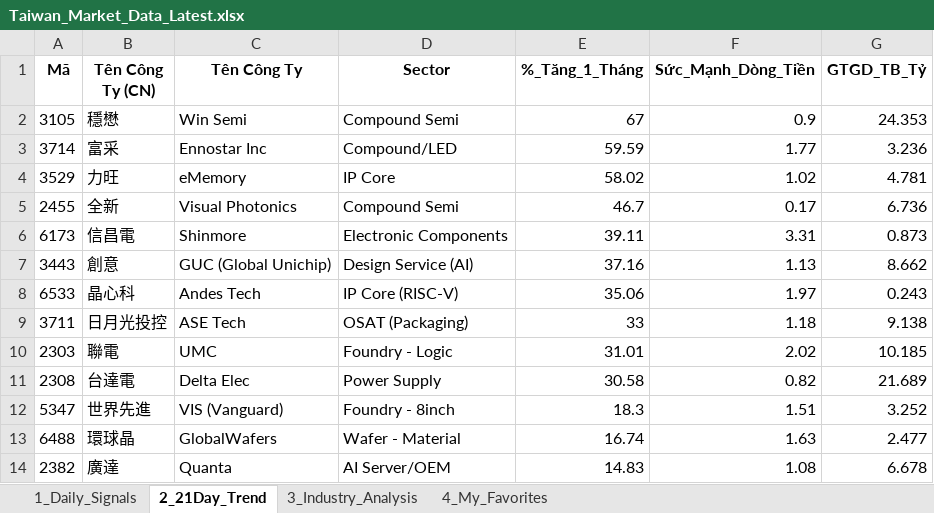
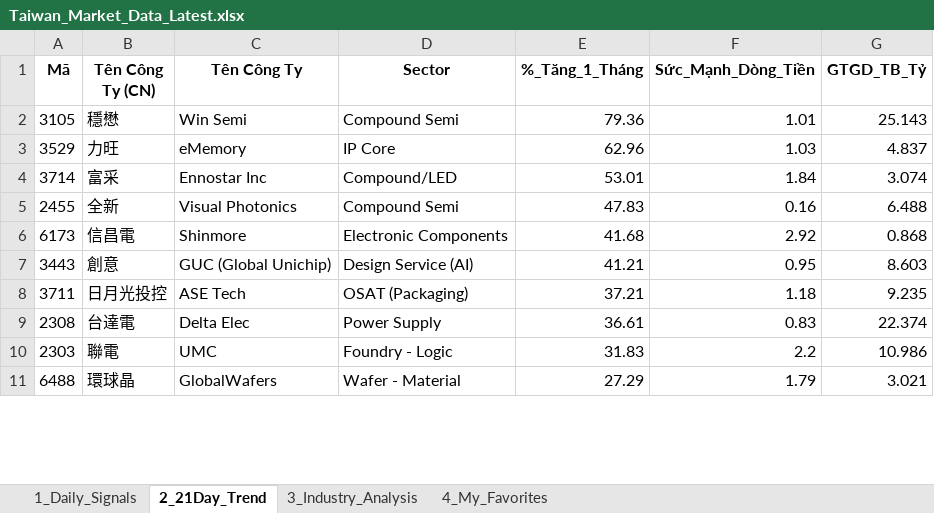
Before and after one commit to chipmoon/dashboard-tw, an Excel workbook: Taiwan_Market_Data_Latest.xlsx, sheet 2_21Day_Trend, drawn as a sheet; only a part is shown; values as stored, in another font and other column widths than the file's, no borders; removed rows and columns are numbered as before the commit, all else as after; the diff covers the shown part only; the diff names each change by its address in the sheet, - before the commit and + after, or states it on an @@ line.

```diff
--- a/Taiwan_Market_Data_Latest.xlsx (sheet 2_21Day_Trend)
+++ b/Taiwan_Market_Data_Latest.xlsx (sheet 2_21Day_Trend)
-E2 (%_Tăng_1_Tháng): 67
+E2 (%_Tăng_1_Tháng): 79.36
-F2 (Sức_Mạnh_Dòng_Tiền): 0.9
+F2 (Sức_Mạnh_Dòng_Tiền): 1.01
-G2 (GTGD_TB_Tỷ): 24.353
+G2 (GTGD_TB_Tỷ): 25.143
-row 3: 3714 | 富采 | Ennostar Inc | Compound/LED | 59.59 | 1.77 | 3.236
-E3 (%_Tăng_1_Tháng): 58.02
+E3 (%_Tăng_1_Tháng): 62.96
-F3 (Sức_Mạnh_Dòng_Tiền): 1.02
+F3 (Sức_Mạnh_Dòng_Tiền): 1.03
-G3 (GTGD_TB_Tỷ): 4.781
+G3 (GTGD_TB_Tỷ): 4.837
+row 4: 3714 | 富采 | Ennostar Inc | Compound/LED | 53.01 | 1.84 | 3.074
-E5 (%_Tăng_1_Tháng): 46.7
+E5 (%_Tăng_1_Tháng): 47.83
-F5 (Sức_Mạnh_Dòng_Tiền): 0.17
+F5 (Sức_Mạnh_Dòng_Tiền): 0.16
-G5 (GTGD_TB_Tỷ): 6.736
+G5 (GTGD_TB_Tỷ): 6.488
-E6 (%_Tăng_1_Tháng): 39.11
+E6 (%_Tăng_1_Tháng): 41.68
-F6 (Sức_Mạnh_Dòng_Tiền): 3.31
+F6 (Sức_Mạnh_Dòng_Tiền): 2.92
-G6 (GTGD_TB_Tỷ): 0.873
+G6 (GTGD_TB_Tỷ): 0.868
-E7 (%_Tăng_1_Tháng): 37.16
+E7 (%_Tăng_1_Tháng): 41.21
-F7 (Sức_Mạnh_Dòng_Tiền): 1.13
+F7 (Sức_Mạnh_Dòng_Tiền): 0.95
-G7 (GTGD_TB_Tỷ): 8.662
+G7 (GTGD_TB_Tỷ): 8.603
-row 8: 6533 | 晶心科 | Andes Tech | IP Core (RISC-V) | 35.06 | 1.97 | 0.243
-E8 (%_Tăng_1_Tháng): 33
+E8 (%_Tăng_1_Tháng): 37.21
-G8 (GTGD_TB_Tỷ): 9.138
+G8 (GTGD_TB_Tỷ): 9.235
-row 10: 2303 | 聯電 | UMC | Foundry - Logic | 31.01 | 2.02 | 10.185
-E9 (%_Tăng_1_Tháng): 30.58
+E9 (%_Tăng_1_Tháng): 36.61
-F9 (Sức_Mạnh_Dòng_Tiền): 0.82
+F9 (Sức_Mạnh_Dòng_Tiền): 0.83
-G9 (GTGD_TB_Tỷ): 21.689
+G9 (GTGD_TB_Tỷ): 22.374
-row 12: 5347 | 世界先進 | VIS (Vanguard) | Foundry - 8inch | 18.3 | 1.51 | 3.252
+row 10: 2303 | 聯電 | UMC | Foundry - Logic | 31.83 | 2.2 | 10.986
-E11 (%_Tăng_1_Tháng): 16.74
+E11 (%_Tăng_1_Tháng): 27.29
-F11 (Sức_Mạnh_Dòng_Tiền): 1.63
+F11 (Sức_Mạnh_Dòng_Tiền): 1.79
-G11 (GTGD_TB_Tỷ): 2.477
+G11 (GTGD_TB_Tỷ): 3.021
-row 14: 2382 | 廣達 | Quanta | AI Server/OEM | 14.83 | 1.08 | 6.678
```
Also changed, not shown: 25 added rows, 22 removed rows and 45 edited cells elsewhere in this sheet, sheet 1_Daily_Signals, sheet 3_Industry_Analysis, sheet 4_My_Favorites.
